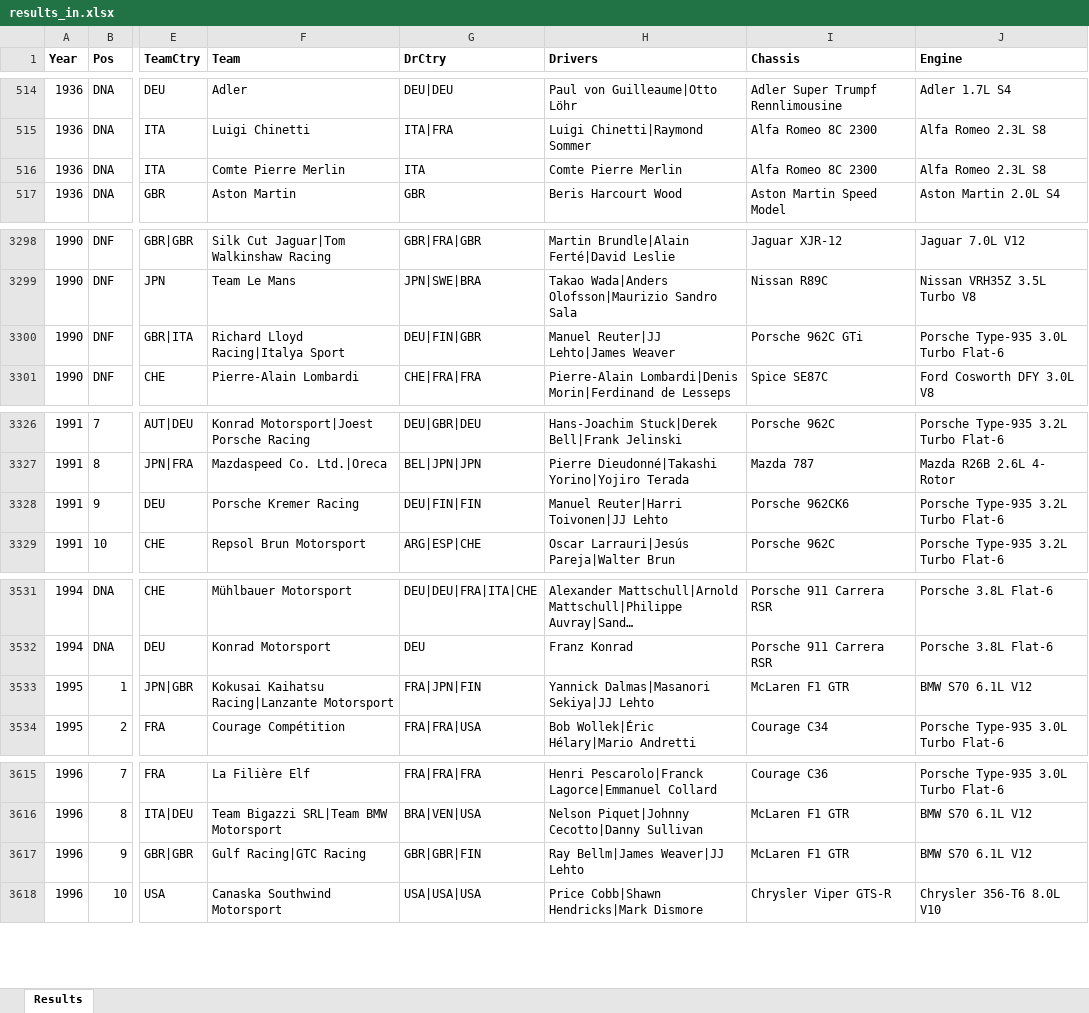
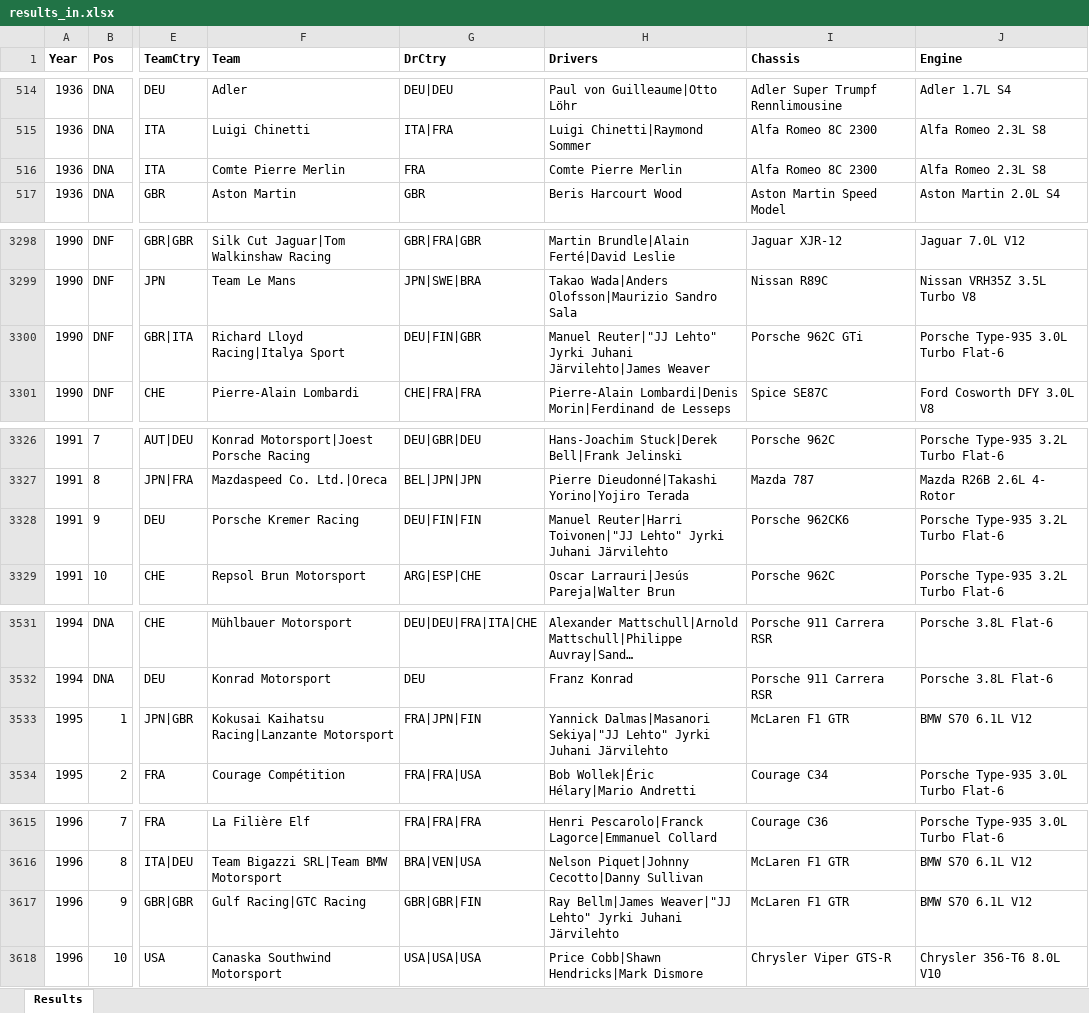
Before and after one commit to gdsotirov/lemans24, an Excel workbook: db/data/results_in.xlsx, sheet Results, drawn as a sheet; only a part is shown, gaps mark what is left out; long unchanged cells end in …; values as stored, in another font and other column widths than the file's, no borders; conditional formats not drawn; the diff covers the shown part only; the diff names each change by its address in the sheet, - before the commit and + after, or states it on an @@ line.

Commit message:
Fix country for Pierre Merlin in 1936, add full name of JJ Lehto

```diff
--- a/db/data/results_in.xlsx (sheet Results)
+++ b/db/data/results_in.xlsx (sheet Results)
-G516 (DrCtry): ITA
+G516 (DrCtry): FRA
-H3300 (Drivers): Manuel Reuter|JJ Lehto|James Weaver
+H3300 (Drivers): Manuel Reuter|"JJ Lehto" Jyrki Juhani Järvilehto|James Weaver
-H3328 (Drivers): Manuel Reuter|Harri Toivonen|JJ Lehto
+H3328 (Drivers): Manuel Reuter|Harri Toivonen|"JJ Lehto" Jyrki Juhani Järvilehto
-H3533 (Drivers): Yannick Dalmas|Masanori Sekiya|JJ Lehto
+H3533 (Drivers): Yannick Dalmas|Masanori Sekiya|"JJ Lehto" Jyrki Juhani Järvilehto
-H3617 (Drivers): Ray Bellm|James Weaver|JJ Lehto
+H3617 (Drivers): Ray Bellm|James Weaver|"JJ Lehto" Jyrki Juhani Järvilehto
```
Also changed, not shown: 6 edited cells elsewhere in this sheet, 1 other file.
